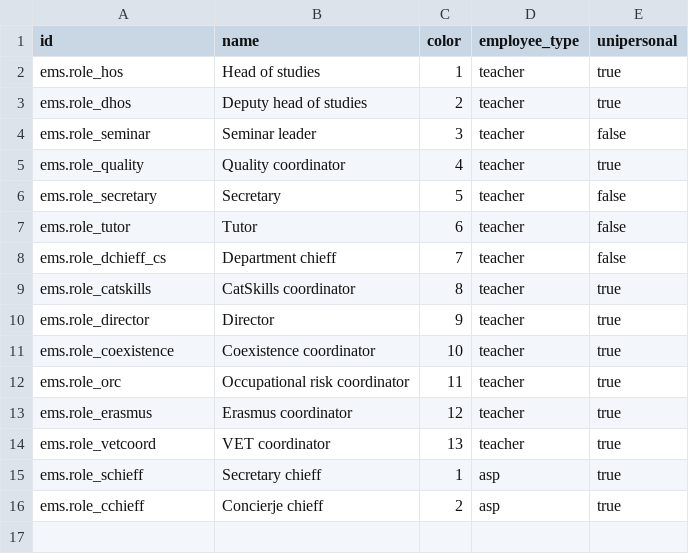
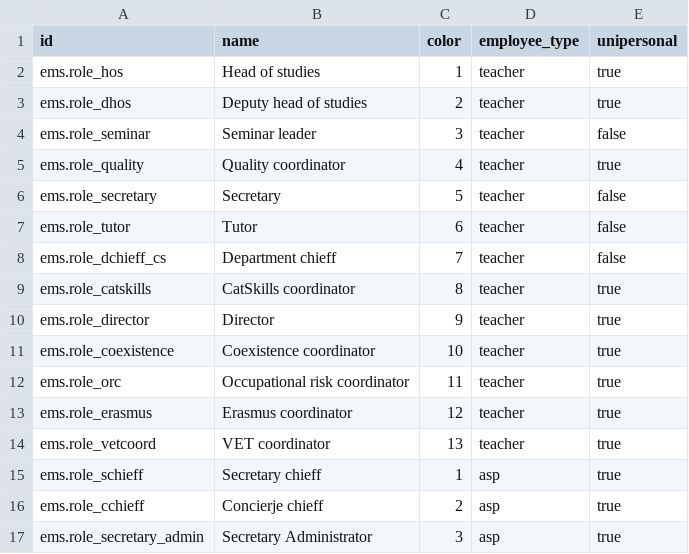
Before and after one commit to ElPuig/EMS, a CSV file: data/cat/ems.role.csv, drawn as a sheet.

```diff
--- a/data/cat/ems.role.csv
+++ b/data/cat/ems.role.csv
@@ -16 +16,2 @@ id,name,color,employee_type,unipersonal
 "ems.role_cchieff","Concierje chieff",2,asp,true
+"ems.role_secretary_admin","Secretary Administrator",3,asp,true
```
Also changed, not shown: security/ir.model.access.csv, 33 other files.
